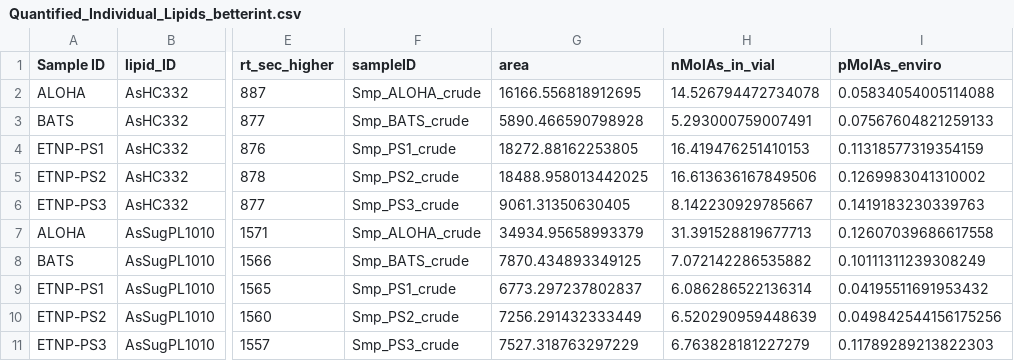
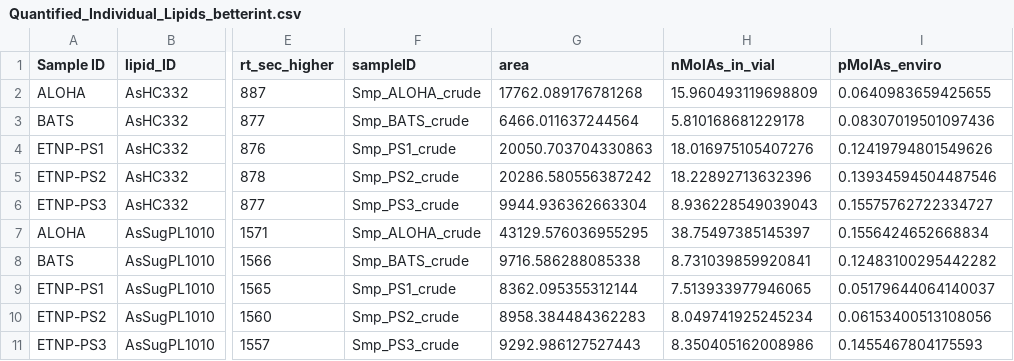
Before and after one commit to kheal/particulate_As_data_analysis, a CSV file: Intermediates/Quantified_Individual_Lipids_betterint.csv, drawn as a sheet; only a part is shown, gaps mark what is left out; the diff covers the shown part only; the diff names each change by its address in the sheet, - before the commit and + after, or states it on an @@ line.

```diff
--- a/Intermediates/Quantified_Individual_Lipids_betterint.csv
+++ b/Intermediates/Quantified_Individual_Lipids_betterint.csv
-G2 (area): 16166.556818912695
+G2 (area): 17762.089176781268
-H2 (nMolAs_in_vial): 14.526794472734078
+H2 (nMolAs_in_vial): 15.960493119698809
-I2 (pMolAs_enviro): 0.05834054005114088
+I2 (pMolAs_enviro): 0.0640983659425655
-G3 (area): 5890.466590798928
+G3 (area): 6466.011637244564
-H3 (nMolAs_in_vial): 5.293000759007491
+H3 (nMolAs_in_vial): 5.810168681229178
-I3 (pMolAs_enviro): 0.07567604821259133
+I3 (pMolAs_enviro): 0.08307019501097436
-G4 (area): 18272.88162253805
+G4 (area): 20050.703704330863
-H4 (nMolAs_in_vial): 16.419476251410153
+H4 (nMolAs_in_vial): 18.016975105407276
-I4 (pMolAs_enviro): 0.11318577319354159
+I4 (pMolAs_enviro): 0.12419794801549626
-G5 (area): 18488.958013442025
+G5 (area): 20286.580556387242
-H5 (nMolAs_in_vial): 16.613636167849506
+H5 (nMolAs_in_vial): 18.22892713632396
-I5 (pMolAs_enviro): 0.1269983041310002
+I5 (pMolAs_enviro): 0.13934594504487546
-G6 (area): 9061.31350630405
+G6 (area): 9944.936362663304
-H6 (nMolAs_in_vial): 8.142230929785667
+H6 (nMolAs_in_vial): 8.936228549039043
-I6 (pMolAs_enviro): 0.1419183230339763
+I6 (pMolAs_enviro): 0.15575762722334727
-G7 (area): 34934.95658993379
+G7 (area): 43129.576036955295
-H7 (nMolAs_in_vial): 31.391528819677713
+H7 (nMolAs_in_vial): 38.75497385145397
-I7 (pMolAs_enviro): 0.12607039686617558
+I7 (pMolAs_enviro): 0.1556424652668834
-G8 (area): 7870.434893349125
+G8 (area): 9716.586288085338
-H8 (nMolAs_in_vial): 7.072142286535882
+H8 (nMolAs_in_vial): 8.731039859920841
-I8 (pMolAs_enviro): 0.10111311239308249
+I8 (pMolAs_enviro): 0.12483100295442282
-G9 (area): 6773.297237802837
+G9 (area): 8362.095355312144
-H9 (nMolAs_in_vial): 6.086286522136314
+H9 (nMolAs_in_vial): 7.513933977946065
-I9 (pMolAs_enviro): 0.04195511691953432
+I9 (pMolAs_enviro): 0.05179644064140037
-G10 (area): 7256.291432333449
+G10 (area): 8958.384484362283
-H10 (nMolAs_in_vial): 6.520290959448639
+H10 (nMolAs_in_vial): 8.049741925245234
-I10 (pMolAs_enviro): 0.049842544156175256
+I10 (pMolAs_enviro): 0.06153400513108056
-G11 (area): 7527.318763297229
+G11 (area): 9292.986127527443
-H11 (nMolAs_in_vial): 6.763828181227279
+H11 (nMolAs_in_vial): 8.350405162008986
-I11 (pMolAs_enviro): 0.11789289213822303
+I11 (pMolAs_enviro): 0.1455467804175593
```
Also changed, not shown: 117 edited cells elsewhere in this file, Intermediates/total_75As_areas_and_concentrations.csv, MetaData/AsLipidDatabase/full_MS1db.csv, 8 other files.
